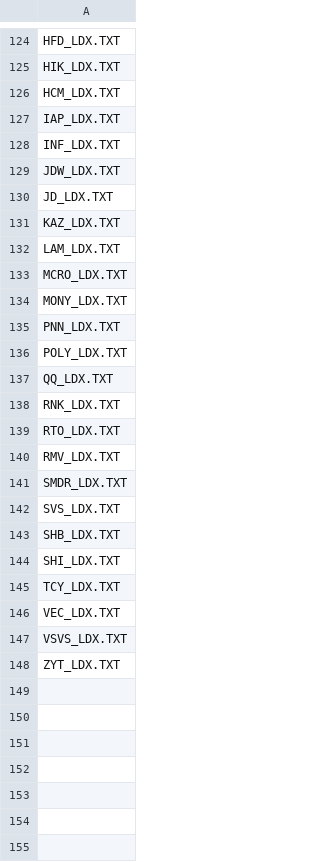
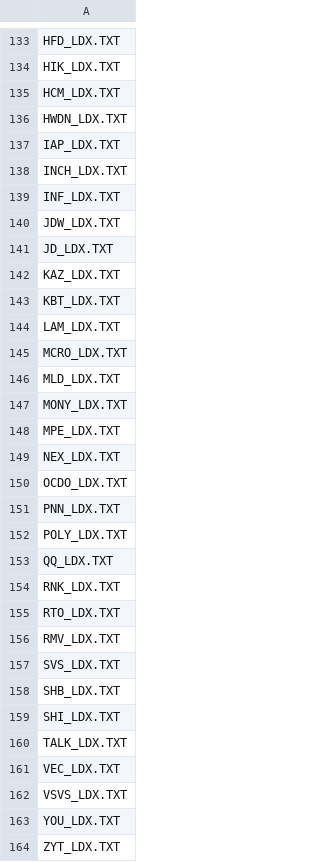
Before and after one commit to HenryJia/stock-ml, a CSV file: symbols_metastock.csv (was symbols_clean.csv), drawn as a sheet; only a part is shown, gaps mark what is left out; the diff covers the shown part only.

```diff
--- a/symbols_clean.csv
+++ b/symbols_metastock.csv
@@ -126,3 +135,5 @@ HIK_LDX.TXT
 HCM_LDX.TXT
+HWDN_LDX.TXT
 IAP_LDX.TXT
+INCH_LDX.TXT
 INF_LDX.TXT
@@ -131,5 +142,10 @@ JD_LDX.TXT
 KAZ_LDX.TXT
+KBT_LDX.TXT
 LAM_LDX.TXT
 MCRO_LDX.TXT
+MLD_LDX.TXT
 MONY_LDX.TXT
+MPE_LDX.TXT
+NEX_LDX.TXT
+OCDO_LDX.TXT
 PNN_LDX.TXT
@@ -140,3 +156,2 @@ RTO_LDX.TXT
 RMV_LDX.TXT
-SMDR_LDX.TXT
 SVS_LDX.TXT
@@ -144,5 +159,6 @@ SHB_LDX.TXT
 SHI_LDX.TXT
-TCY_LDX.TXT
+TALK_LDX.TXT
 VEC_LDX.TXT
 VSVS_LDX.TXT
+YOU_LDX.TXT
 ZYT_LDX.TXT
```
Also changed, not shown: 11 added rows, 2 removed rows and 1 edited cell elsewhere in this file, 2 other files.
